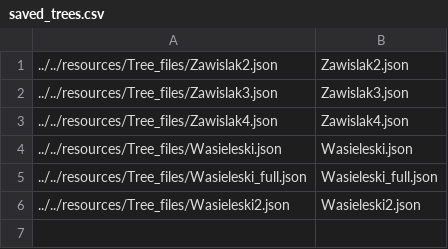
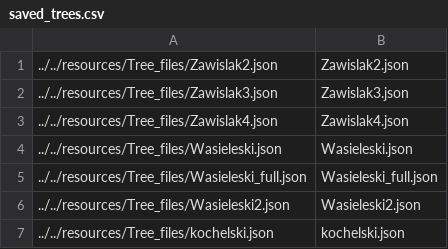
Before and after one commit to puszekjuliuszek/familly_tree, a CSV file: resources/saved_trees.csv, drawn as a sheet; the diff names each change by its address in the sheet, - before the commit and + after, or states it on an @@ line.

```diff
--- a/resources/saved_trees.csv
+++ b/resources/saved_trees.csv
+row 7: ../../resources/Tree_files/kochelski.json | kochelski.json
```
Also changed, not shown: 5 other files.
